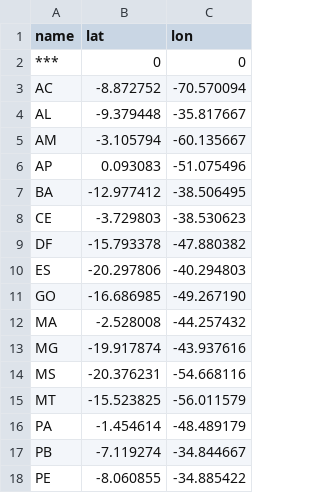
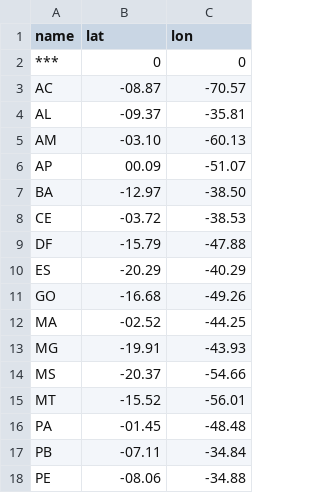
Before and after one commit to jhiltonsantos/ADS-Estatistica-IFPI, a CSV file: base_geo_br.csv, drawn as a sheet; only a part is shown; the diff covers the shown part only.

Commit message:
Update base_geo_br.csv

```diff
--- a/base_geo_br.csv
+++ b/base_geo_br.csv
@@ -2,17 +2,17 @@ name,lat,lon
 ***,0,0
-AC,-8.872752,-70.570094
-AL,-9.379448,-35.817667
-AM,-3.105794,-60.135667
-AP,0.093083,-51.075496
-BA,-12.977412,-38.506495
-CE,-3.729803,-38.530623
-DF,-15.793378,-47.880382
-ES,-20.297806,-40.294803
-GO,-16.686985,-49.267190
-MA,-2.528008,-44.257432
-MG,-19.917874,-43.937616
-MS,-20.376231,-54.668116
-MT,-15.523825,-56.011579
-PA,-1.454614,-48.489179
-PB,-7.119274,-34.844667
-PE,-8.060855,-34.885422
+AC,-08.87,-70.57
+AL,-09.37,-35.81
+AM,-03.10,-60.13
+AP,00.09,-51.07
+BA,-12.97,-38.50
+CE,-03.72,-38.53
+DF,-15.79,-47.88
+ES,-20.29,-40.29
+GO,-16.68,-49.26
+MA,-02.52,-44.25
+MG,-19.91,-43.93
+MS,-20.37,-54.66
+MT,-15.52,-56.01
+PA,-01.45,-48.48
+PB,-07.11,-34.84
+PE,-08.06,-34.88
```
Also changed, not shown: 22 edited cells elsewhere in this file.
